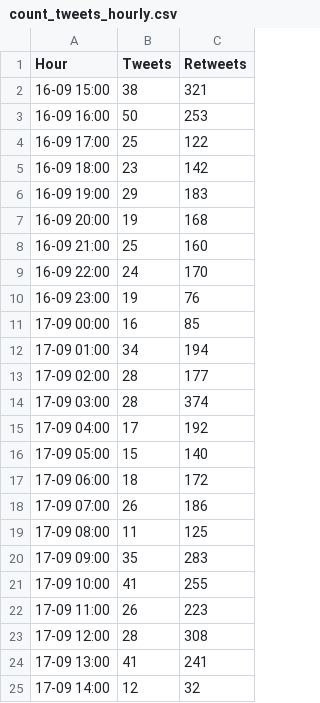
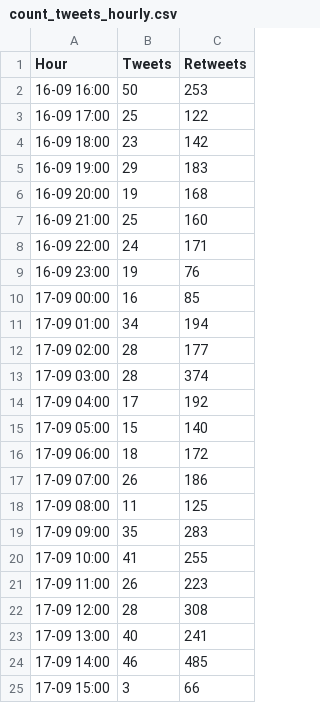
Before and after one commit to ananyboss/R-Community-Explorer, a CSV file: count_tweets_hourly.csv, drawn as a sheet.

Commit message:
Added data for past hour

```diff
--- a/count_tweets_hourly.csv
+++ b/count_tweets_hourly.csv
@@ -1,3 +1,2 @@
 "Hour","Tweets","Retweets"
-"16-09 15:00",38,321
 "16-09 16:00",50,253
@@ -8,3 +7,3 @@
 "16-09 21:00",25,160
-"16-09 22:00",24,170
+"16-09 22:00",24,171
 "16-09 23:00",19,76
@@ -23,3 +22,4 @@
 "17-09 12:00",28,308
-"17-09 13:00",41,241
-"17-09 14:00",12,32
+"17-09 13:00",40,241
+"17-09 14:00",46,485
+"17-09 15:00",3,66
```
Also changed, not shown: 1 other file.
